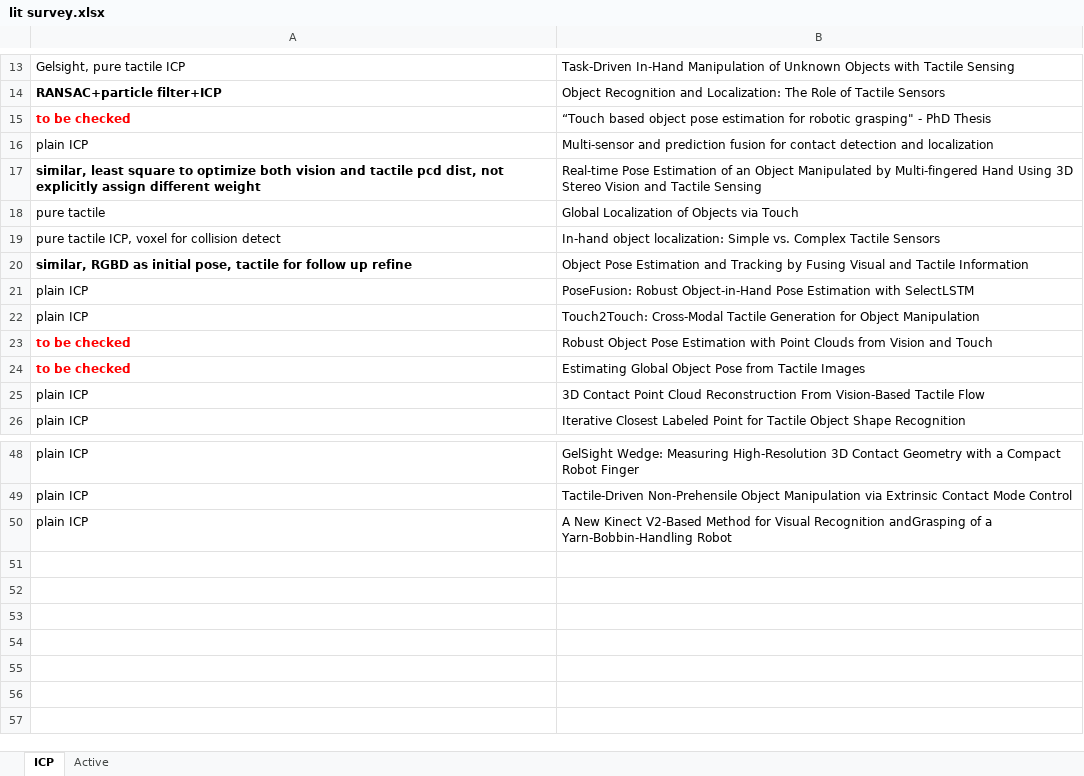
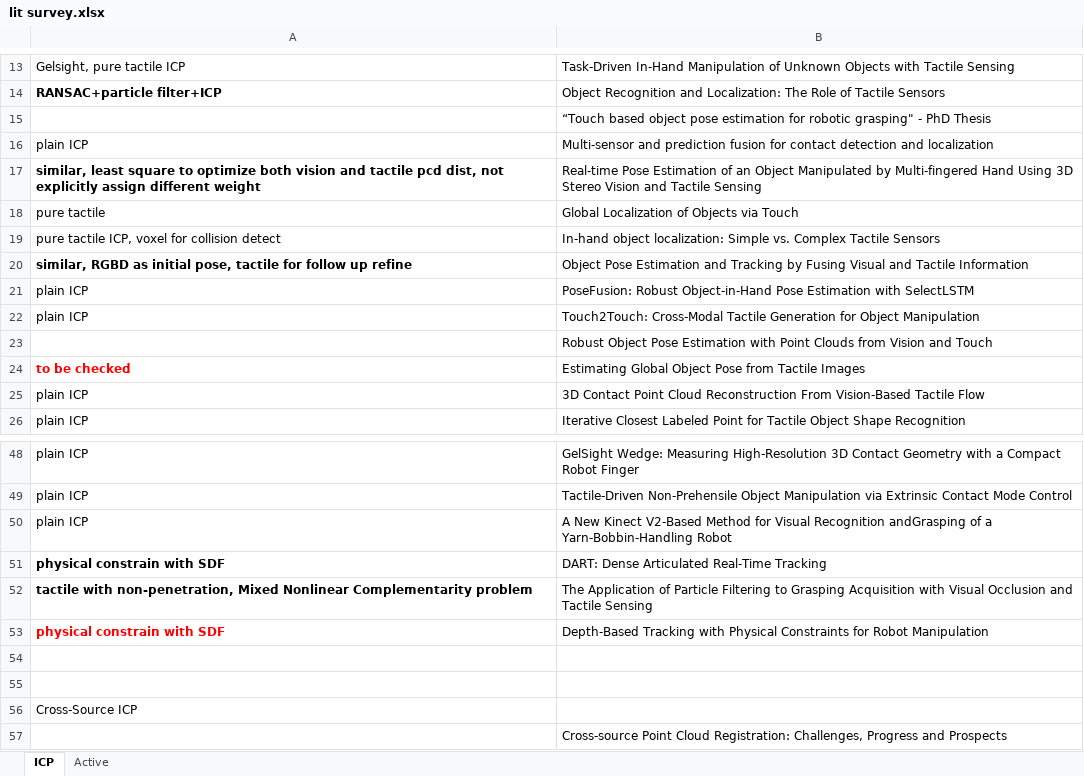
Before and after one commit to yangxingjian/lit-survey, an Excel workbook: lit survey.xlsx, sheet ICP, drawn as a sheet; only a part is shown, gaps mark what is left out; values as stored, in another font and other column widths than the file's, no borders; the diff names each change by its address in the sheet, - before the commit and + after, or states it on an @@ line.

```diff
--- a/lit survey.xlsx (sheet ICP)
+++ b/lit survey.xlsx (sheet ICP)
-A15: to be checked
+A15: (empty)
-A23: to be checked
+A23: (empty)
+row 51: physical constrain with SDF | DART: Dense Articulated Real-Time Tracking
+row 52: tactile with non-penetration, Mixed Nonlinear Complementarity problem | The Application of Particle Filtering to Grasping Acquisition with Visual Occlusion and Tactile Sensing
+row 53: physical constrain with SDF | Depth-Based Tracking with Physical Constraints for Robot Manipulation
+row 54: (empty)
+row 55: (empty)
+row 56: Cross-Source ICP
+row 57:  | Cross-source Point Cloud Registration: Challenges, Progress and Prospects
```
Also changed, not shown: sheet Active.
